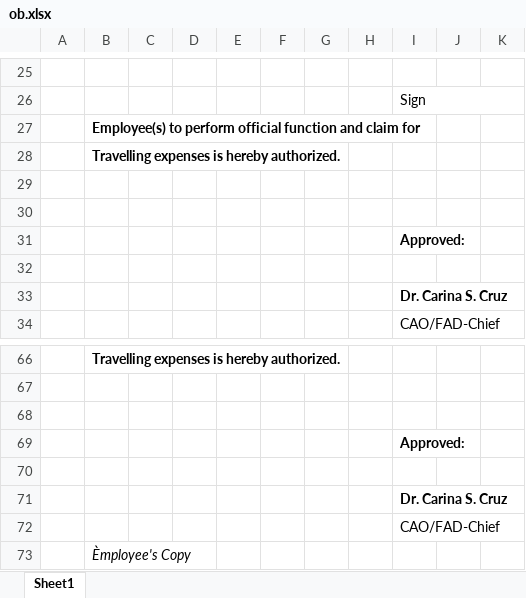
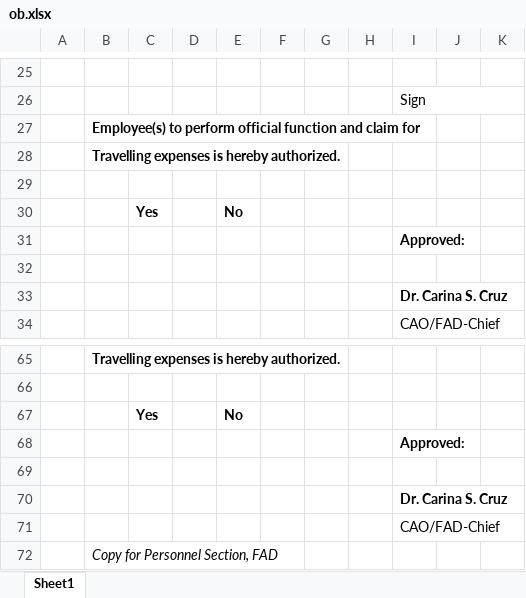
Before and after one commit to princezhian19/fas2020, an Excel workbook: ob.xlsx, sheet Sheet1, drawn as a sheet; only a part is shown, gaps mark what is left out; values as stored, in another font and other column widths than the file's, no borders; charts and pictures not drawn; addresses are those after the commit; the diff covers the shown part only; the diff names each change by its address in the sheet, - before the commit and + after, or states it on an @@ line.

```diff
--- a/ob.xlsx (sheet Sheet1)
+++ b/ob.xlsx (sheet Sheet1)
-row 30: (empty)
+row 30:  |  | Yes |  | No
-row 67: (empty)
+row 67:  |  | Yes |  | No
-B72: Èmployee's Copy
+B72: Copy for Personnel Section, FAD
```
Also changed, not shown: 14 added rows, 15 removed rows and 2 edited cells elsewhere in this sheet, charts or pictures, OfficialBusinessExport.xlsx, library/ob.xlsx, 3 other files.
